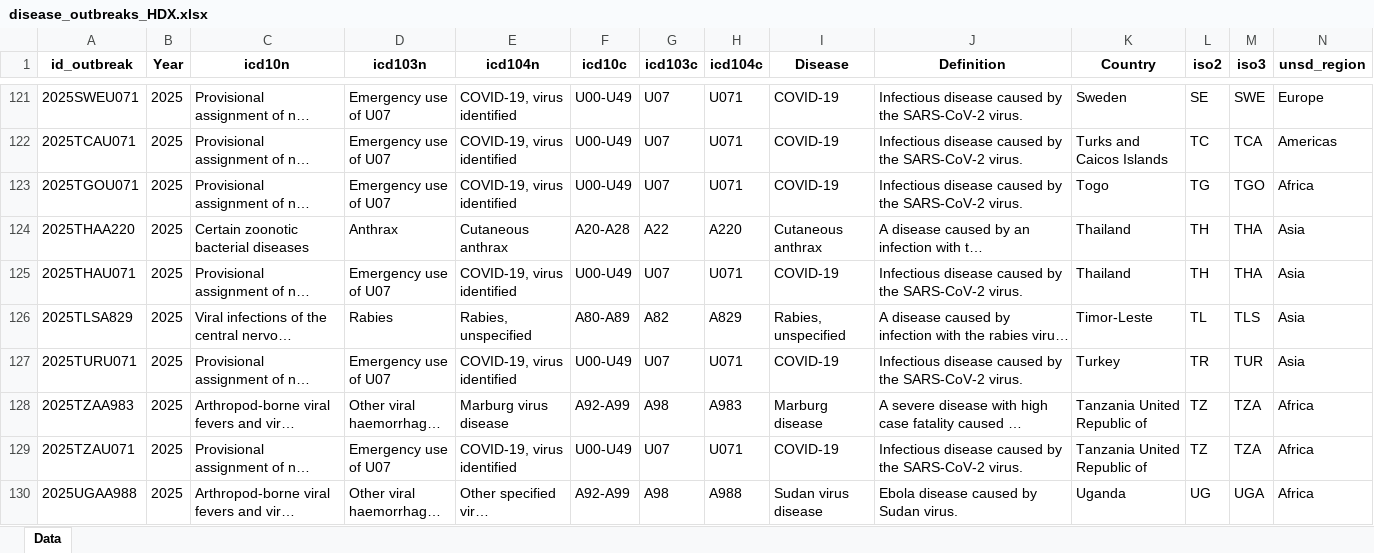
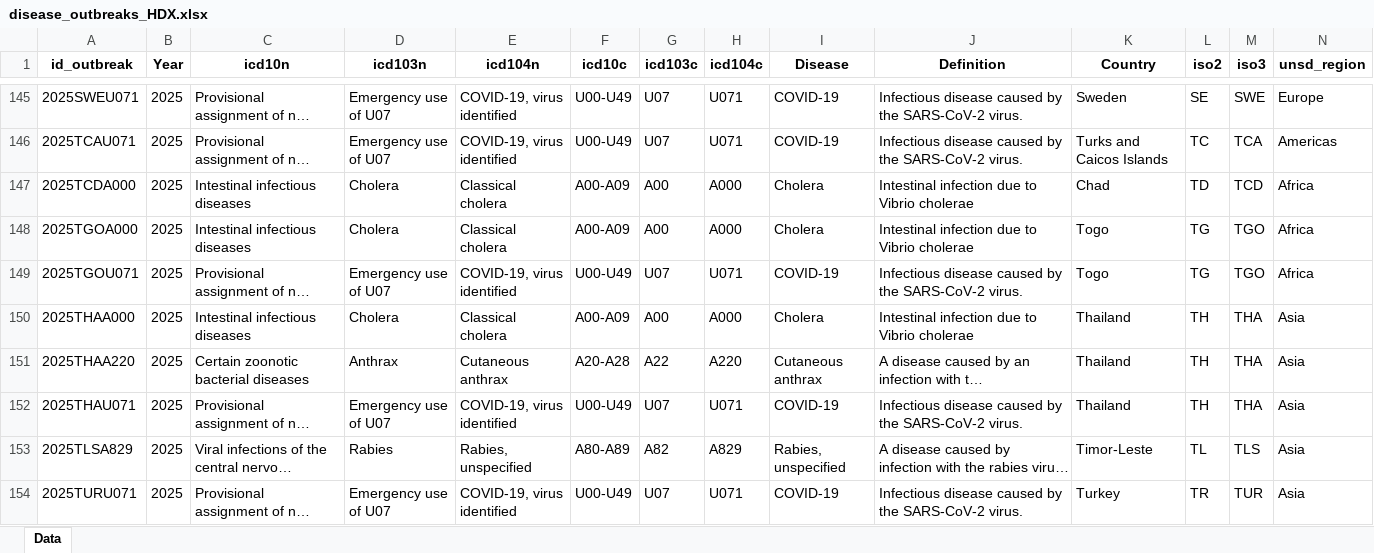
Before and after one commit to jatorresmunguia/disease_outbreak_news, an Excel workbook: Humanitarian Data Exchange/data_2_share/disease_outbreaks_HDX.xlsx, sheet Data, drawn as a sheet; only a part is shown, gaps mark what is left out; the shorter side is filled out with more unchanged rows; long unchanged cells end in …; values as stored, in another font and other column widths than the file's, no borders; rows hold the shown columns only; the diff covers the shown part only; the diff names each change by its address in the sheet, - before the commit and + after, or states it on an @@ line.

Commit message:
Update disease_outbreaks_HDX.xlsx

```diff
--- a/Humanitarian Data Exchange/data_2_share/disease_outbreaks_HDX.xlsx (sheet Data)
+++ b/Humanitarian Data Exchange/data_2_share/disease_outbreaks_HDX.xlsx (sheet Data)
+row 147: 2025TCDA000 | 2025 | Intestinal infectious diseases | Cholera | Classical cholera | A00-A09 | A00 | A000 | Cholera | Intestinal infection due to Vibrio cholerae | Chad | TD | TCD | Africa
+row 148: 2025TGOA000 | 2025 | Intestinal infectious diseases | Cholera | Classical cholera | A00-A09 | A00 | A000 | Cholera | Intestinal infection due to Vibrio cholerae | Togo | TG | TGO | Africa
+row 150: 2025THAA000 | 2025 | Intestinal infectious diseases | Cholera | Classical cholera | A00-A09 | A00 | A000 | Cholera | Intestinal infection due to Vibrio cholerae | Thailand | TH | THA | Asia
```
Also changed, not shown: 30 added rows, 1 removed row and 1 edited cell elsewhere in this sheet.
